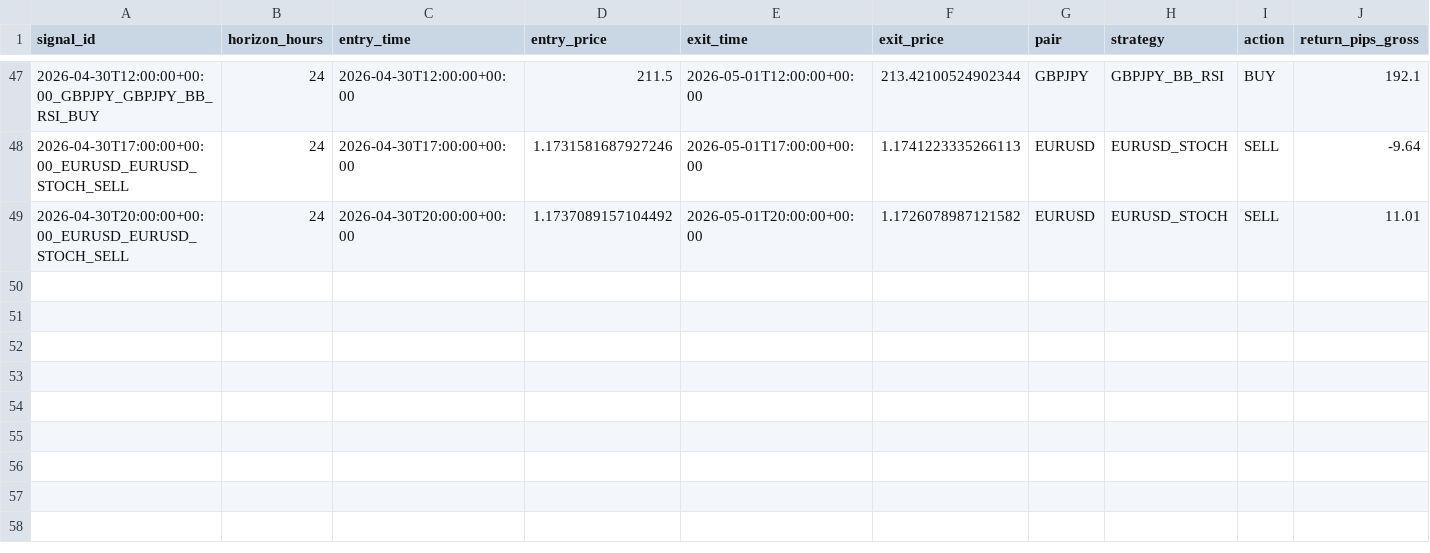
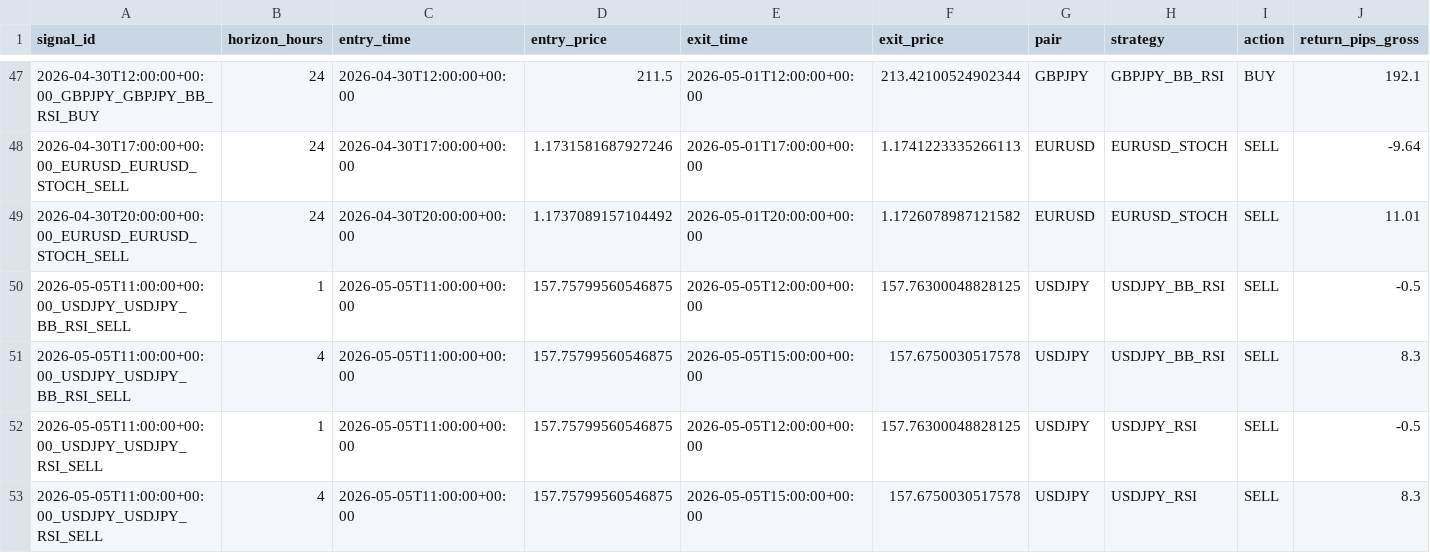
Before and after one commit to ichikawa27/fx-signals, a CSV file: logs/results.csv, drawn as a sheet; only a part is shown, gaps mark what is left out; rows hold the shown columns only; the diff names each change by its address in the sheet, - before the commit and + after, or states it on an @@ line.

```diff
--- a/logs/results.csv
+++ b/logs/results.csv
+row 50: 2026-05-05T11:00:00+00:00_USDJPY_USDJPY_BB_RSI_SELL | 1 | 2026-05-05T11:00:00+00:00 | 157.75799560546875 | 2026-05-05T12:00:00+00:00 | 157.76300048828125 | USDJPY | USDJPY_BB_RSI | SELL | -0.5
+row 51: 2026-05-05T11:00:00+00:00_USDJPY_USDJPY_BB_RSI_SELL | 4 | 2026-05-05T11:00:00+00:00 | 157.75799560546875 | 2026-05-05T15:00:00+00:00 | 157.6750030517578 | USDJPY | USDJPY_BB_RSI | SELL | 8.3
+row 52: 2026-05-05T11:00:00+00:00_USDJPY_USDJPY_RSI_SELL | 1 | 2026-05-05T11:00:00+00:00 | 157.75799560546875 | 2026-05-05T12:00:00+00:00 | 157.76300048828125 | USDJPY | USDJPY_RSI | SELL | -0.5
+row 53: 2026-05-05T11:00:00+00:00_USDJPY_USDJPY_RSI_SELL | 4 | 2026-05-05T11:00:00+00:00 | 157.75799560546875 | 2026-05-05T15:00:00+00:00 | 157.6750030517578 | USDJPY | USDJPY_RSI | SELL | 8.3
```
